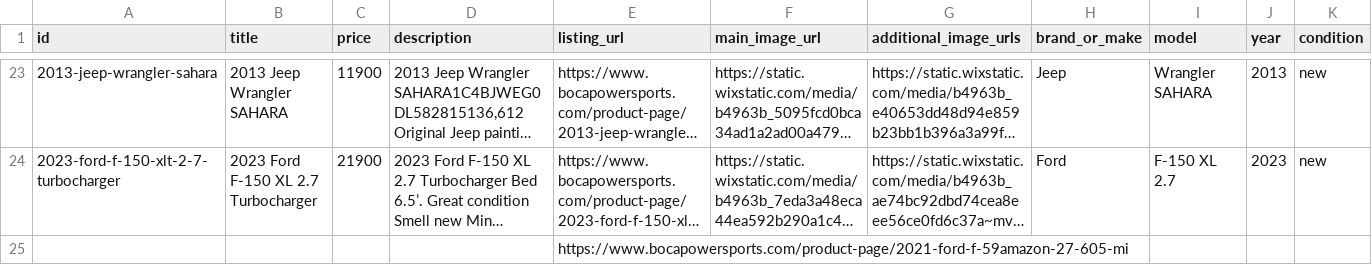
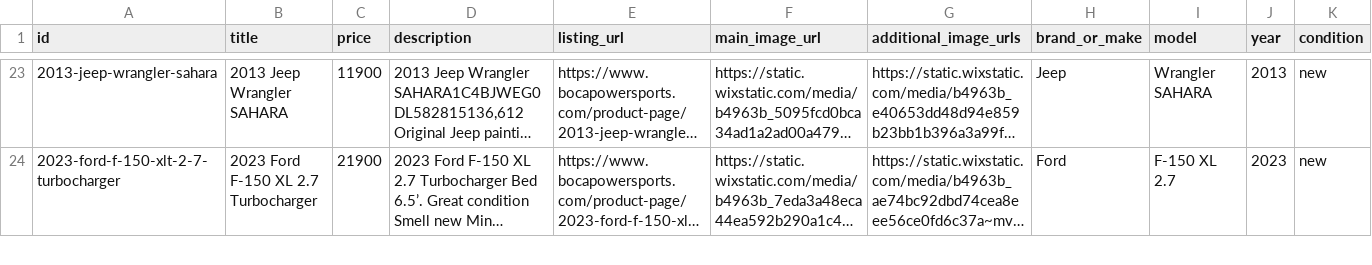
Before and after one commit to Anastasiahuman/bocapowersports-facebook-feed, a CSV file: output/raw_listings.csv, drawn as a sheet; only a part is shown, gaps mark what is left out; long unchanged cells end in …; removed rows and columns are numbered as before the commit, all else as after; rows hold the shown columns only; the diff covers the shown part only; the diff names each change by its address in the sheet, - before the commit and + after, or states it on an @@ line.

```diff
--- a/output/raw_listings.csv
+++ b/output/raw_listings.csv
-row 25:  |  |  |  | https://www.bocapowersports.com/product-page/2021-ford-f-59amazon-27-605-mi
```
Also changed, not shown: 1 added row and 9 edited cells elsewhere in this file, output/facebook_feed.csv, 1 other file.
